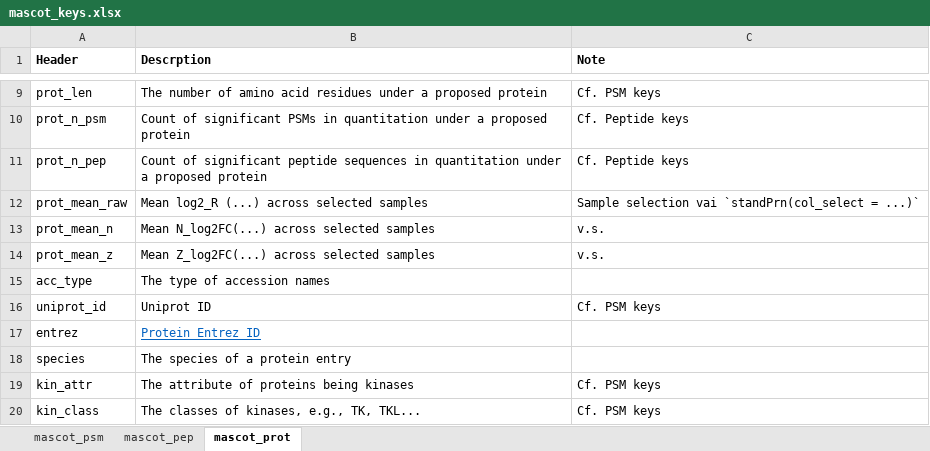
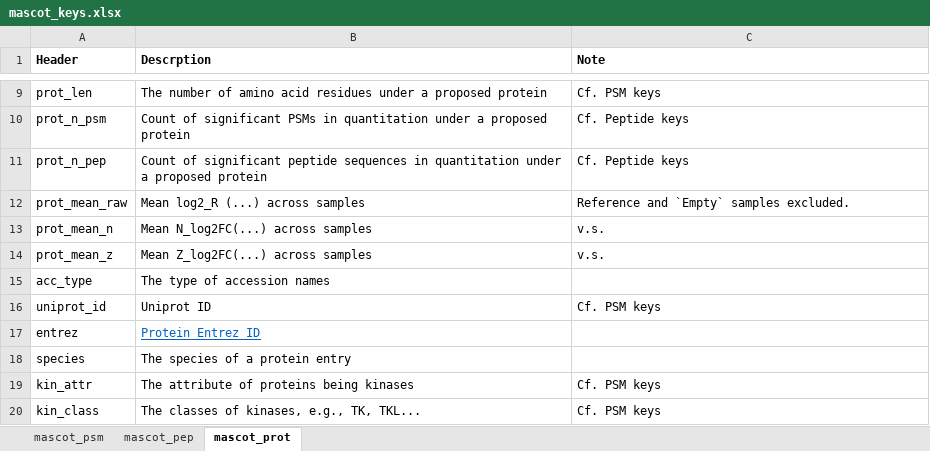
Before and after one commit to qzhang503/proteoQ, an Excel workbook: inst/extdata/mascot_keys.xlsx, sheet mascot_prot, drawn as a sheet; only a part is shown, gaps mark what is left out; values as stored, in another font and other column widths than the file's, no borders; the diff names each change by its address in the sheet, - before the commit and + after, or states it on an @@ line.

Commit message:
2020-06-02
Fixes:
  - In `mergePep`, the order of columns `species` and `entrez` can flip when assigning double-dipping peptides.
    (Thanks for the new rule in dplyr::bind_rows() for checking column attributes before row binding.)
	- In the calculation of data offsets from mean deviation form, the offsets were previously based on selected samples,
	  which can fail when there is only sample re-selected for re-normalization with `standPep` or `standPrn`.
	  In the fix, the values were based on all but `Reference` and `Empty` samples.
		The mean deviation forms will be updated as well after partial data normailization against selected samples.
Updates:
	- In `normPSM`, supported data alignment by grouping PSMs to proteins, followed by the median statistics
	  for uses in the alignment of PSMs. This is an addtion to PSM grouping by peptides for alignment.

```diff
--- a/inst/extdata/mascot_keys.xlsx (sheet mascot_prot)
+++ b/inst/extdata/mascot_keys.xlsx (sheet mascot_prot)
-B12 (Descrption): Mean log2_R (...) across selected samples
+B12 (Descrption): Mean log2_R (...) across samples
-C12 (Note): Sample selection vai `standPrn(col_select = ...)`
+C12 (Note): Reference and `Empty` samples excluded.
-B13 (Descrption): Mean N_log2FC(...) across selected samples
+B13 (Descrption): Mean N_log2FC(...) across samples
-B14 (Descrption): Mean Z_log2FC(...) across selected samples
+B14 (Descrption): Mean Z_log2FC(...) across samples
```
Also changed, not shown: sheet mascot_pep, inst/extdata/maxquant_keys.xlsx, 17 other files.
